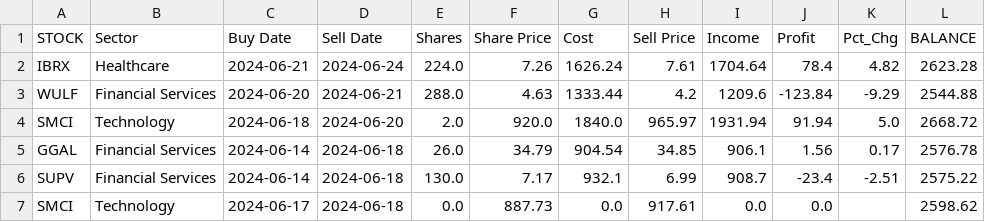
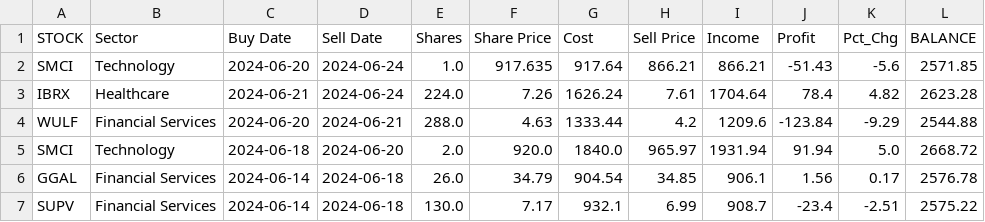
Before and after one commit to p-norris/swing_trades, a CSV file: src/history.csv, drawn as a sheet; only a part is shown; the shorter side is filled out with more unchanged rows; the diff names each change by its address in the sheet, - before the commit and + after, or states it on an @@ line.

Commit message:
updating file

```diff
--- a/src/history.csv
+++ b/src/history.csv
+row 2: SMCI | Technology | 2024-06-20 | 2024-06-24 | 1.0 | 917.635 | 917.64 | 866.21 | 866.21 | -51.43 | -5.6 | 2571.85
```
